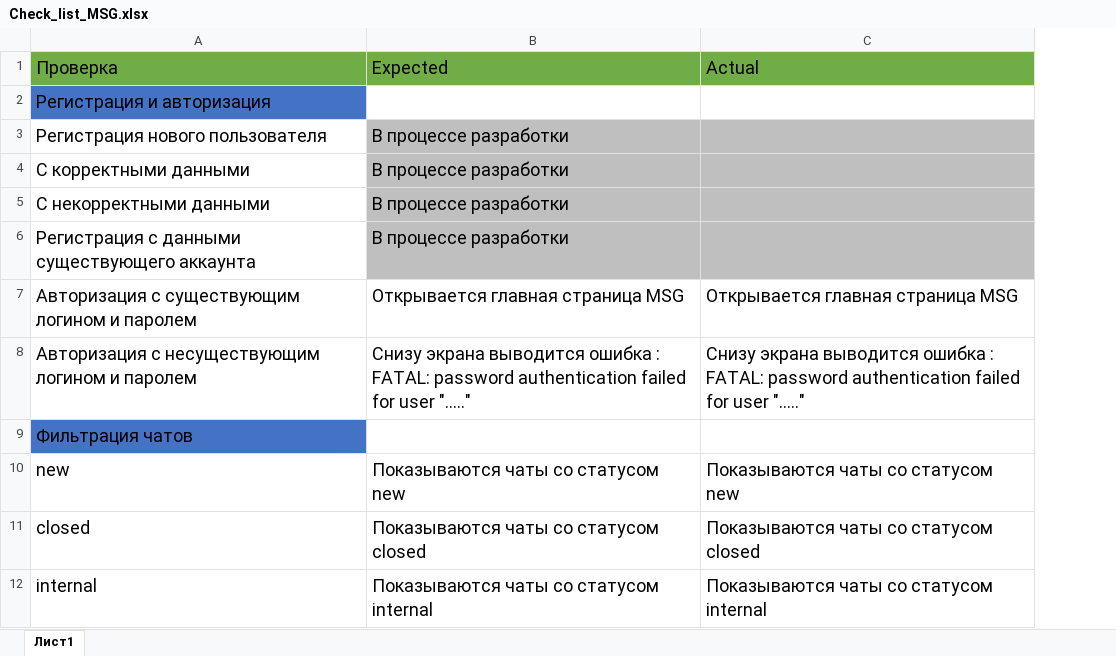
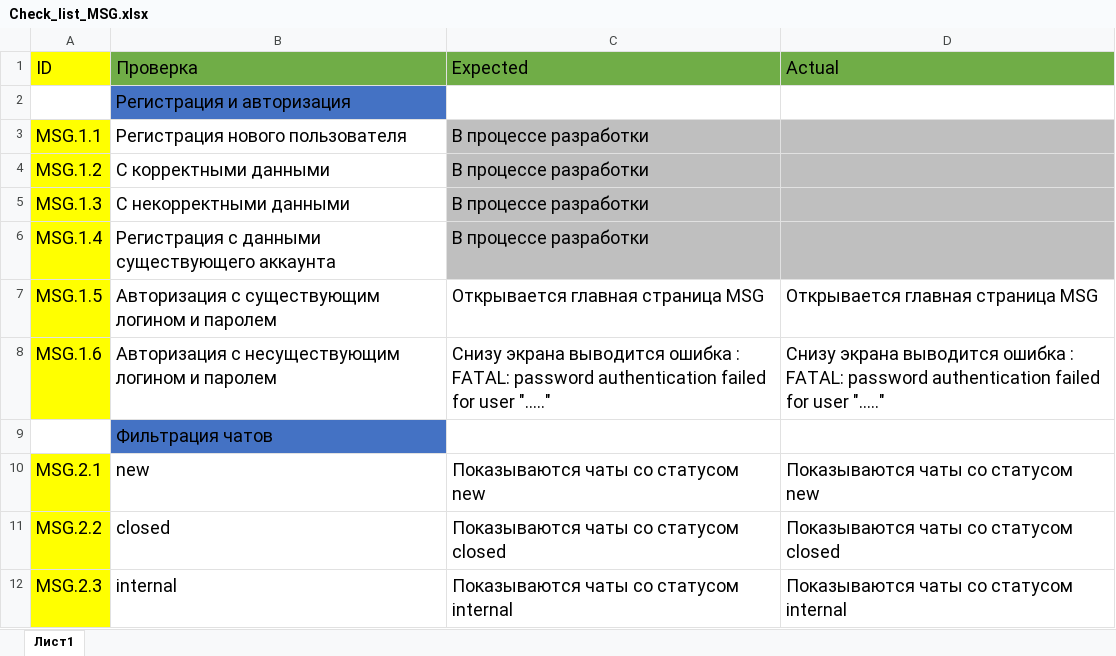
Before and after one commit to Bezusss/testing, an Excel workbook: Check_list_MSG.xlsx, sheet Лист1, drawn as a sheet; only a part is shown; values as stored, in another font and other column widths than the file's, no borders; the diff names each change by its address in the sheet, - before the commit and + after, or states it on an @@ line.

```diff
--- a/Check_list_MSG.xlsx (sheet Лист1)
+++ b/Check_list_MSG.xlsx (sheet Лист1)
+column A (ID), rows 3-12: MSG.1.1 | MSG.1.2 | MSG.1.3 | MSG.1.4 | MSG.1.5 | MSG.1.6 |  | MSG.2.1 | MSG.2.2 | MSG.2.3
```
Also changed, not shown: Check_list_Exporer.xlsx.
